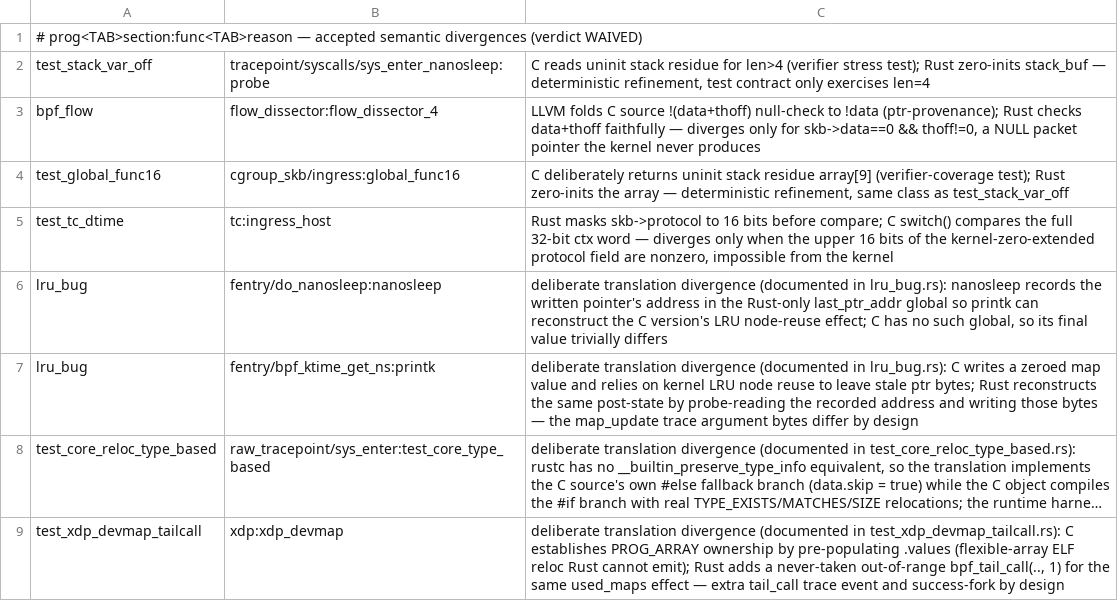
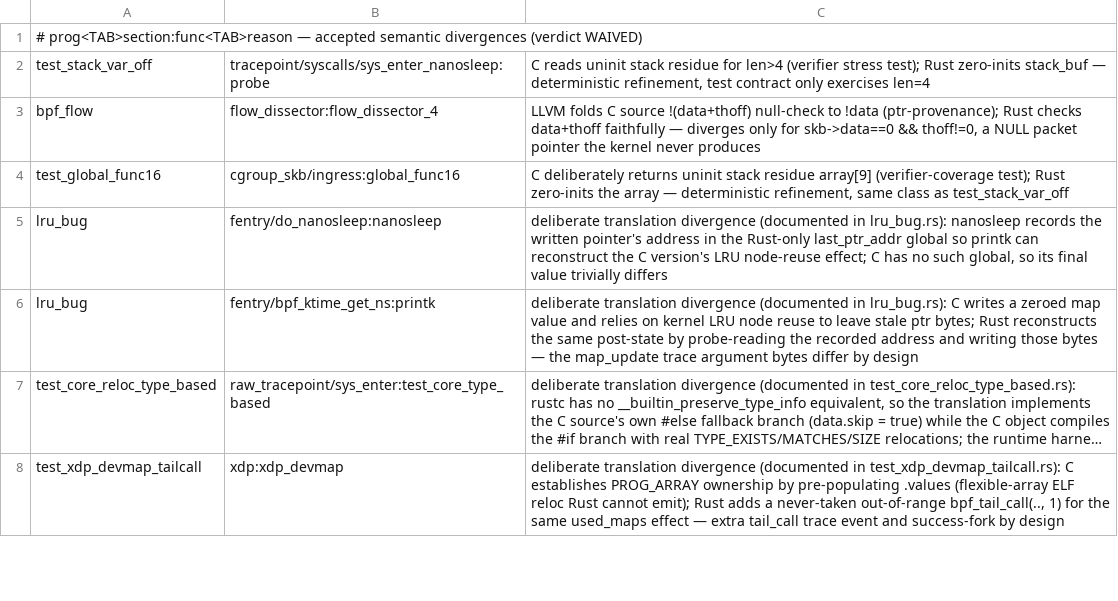
Before and after one commit to prozak/rust-selftests, a TSV file: equiv/waivers.tsv, drawn as a sheet; only a part is shown; long unchanged cells end in ….

```diff
--- a/equiv/waivers.tsv
+++ b/equiv/waivers.tsv
@@ -4,3 +4,2 @@ bpf_flow	flow_dissector:flow_dissector_4	LLVM folds C source !(data+thoff) null-
 test_global_func16	cgroup_skb/ingress:global_func16	C deliberately returns uninit stack residue array[9] (verifier-coverage test); Rust zero-inits the array — deterministic refinement, same class as test_stack_var_off
-test_tc_dtime	tc:ingress_host	Rust masks skb->protocol to 16 bits before compare; C switch() compares the full 32-bit ctx word — diverges only when the upper 16 bits of the kernel-zero-extended protocol field are nonzero, impossible from the kernel
 lru_bug	fentry/do_nanosleep:nanosleep	deliberate translation divergence (documented in lru_bug.rs): nanosleep records the written pointer's address in the Rust-only last_ptr_addr global so printk can reconstruct the C version's LRU node-reuse effect; C has no such global, so its final value trivially differs
```
Also changed, not shown: equiv/results/baseline.tsv, 3 other files.
